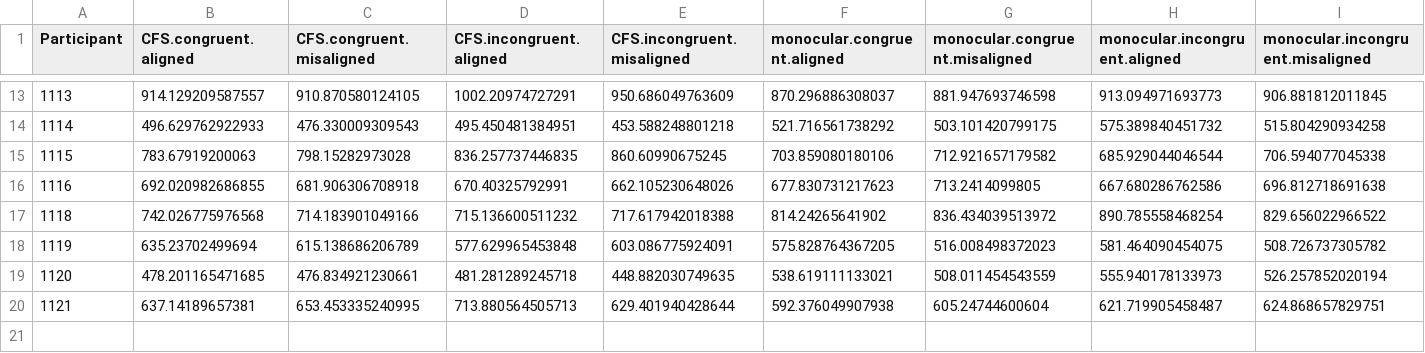
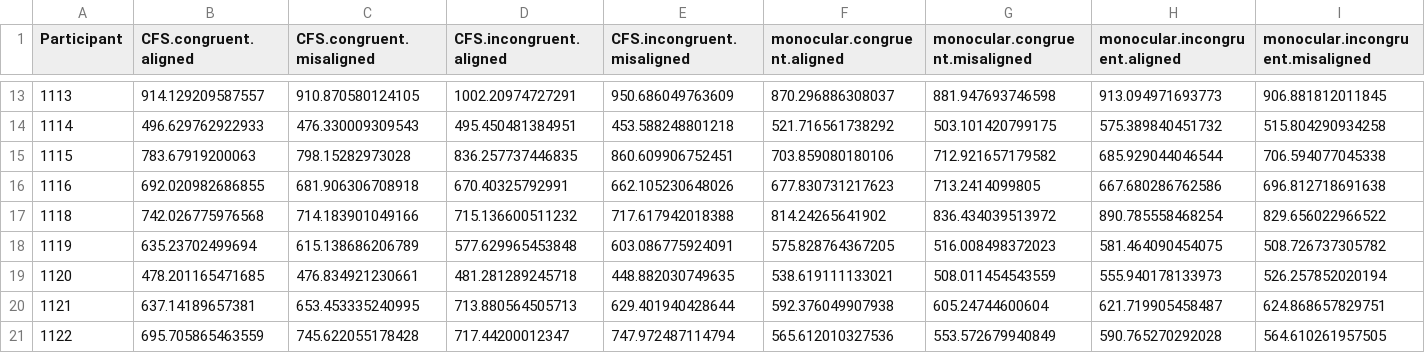
Before and after one commit to HaiyangJin/Nonconscious-holistic-face-processing, a CSV file: output/E3_111_rt_SPSS.csv, drawn as a sheet; only a part is shown, gaps mark what is left out.

Commit message:
update the data for E3 with 22 participants

```diff
--- a/output/E3_111_rt_SPSS.csv
+++ b/output/E3_111_rt_SPSS.csv
@@ -14,3 +14,3 @@
 "1114",496.629762922933,476.330009309543,495.450481384951,453.588248801218,521.716561738292,503.101420799175,575.389840451732,515.804290934258
-"1115",783.67919200063,798.15282973028,836.257737446835,860.60990675245,703.859080180106,712.921657179582,685.929044046544,706.594077045338
+"1115",783.67919200063,798.15282973028,836.257737446835,860.609906752451,703.859080180106,712.921657179582,685.929044046544,706.594077045338
 "1116",692.020982686855,681.906306708918,670.40325792991,662.105230648026,677.830731217623,713.2414099805,667.680286762586,696.812718691638
@@ -20 +20,2 @@
 "1121",637.14189657381,653.453335240995,713.880564505713,629.401940428644,592.376049907938,605.24744600604,621.719905458487,624.868657829751
+"1122",695.705865463559,745.622055178428,717.44200012347,747.972487114794,565.612010327536,553.572679940849,590.765270292028,564.610261957505
```
Also changed, not shown: output/E3_111_d_SPSS.csv, 3 other files.
